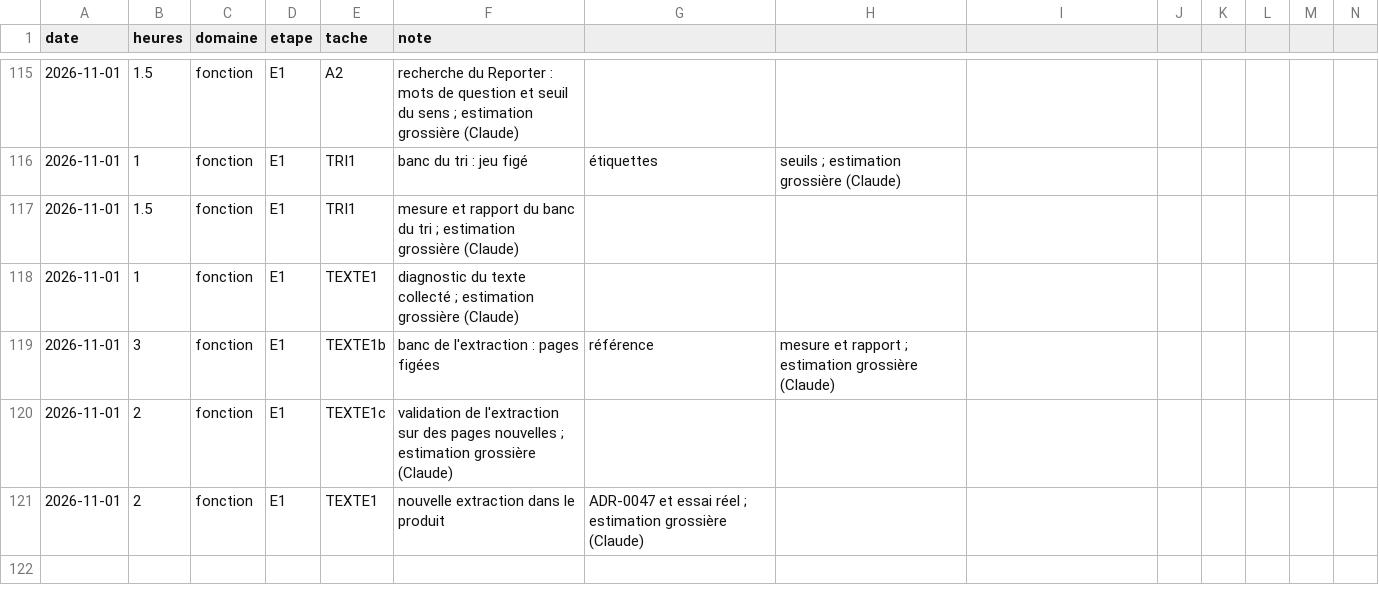
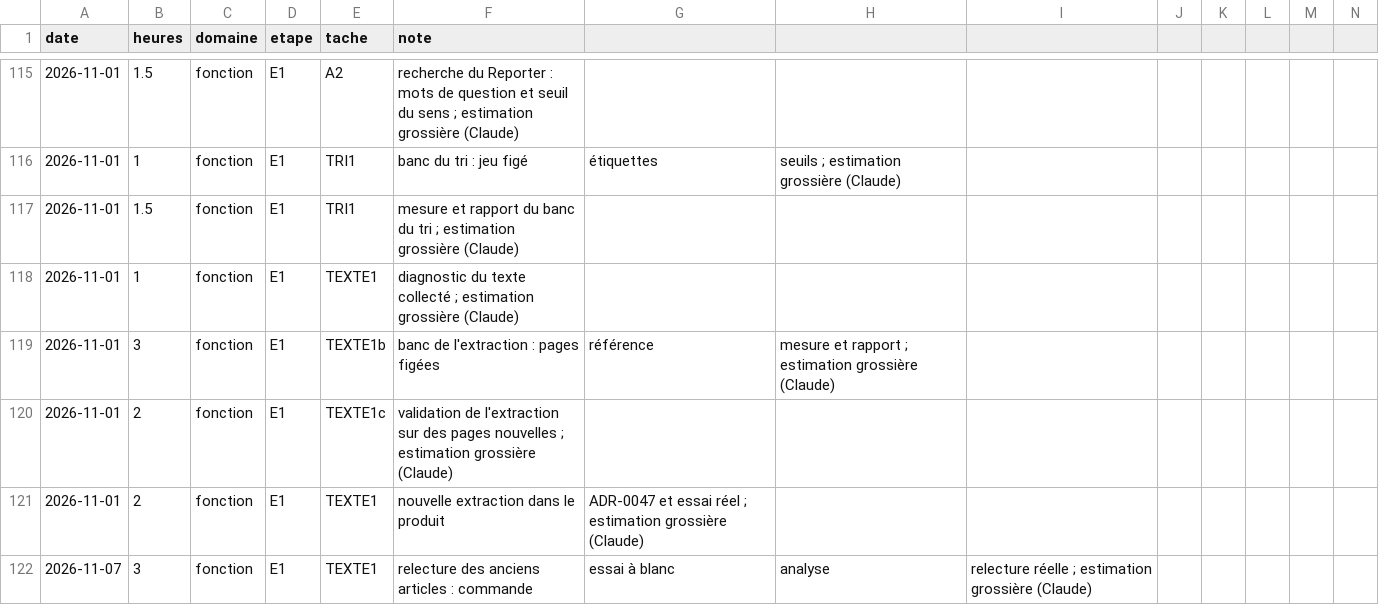
Before and after one commit to jvdbiest/Otlet, a CSV file: docs/projet/journal-temps.csv, drawn as a sheet; only a part is shown, gaps mark what is left out.

```diff
--- a/docs/projet/journal-temps.csv
+++ b/docs/projet/journal-temps.csv
@@ -121 +121,2 @@ date,heures,domaine,etape,tache,note
 2026-11-01,2,fonction,E1,TEXTE1,nouvelle extraction dans le produit, ADR-0047 et essai réel ; estimation grossière (Claude)
+2026-11-07,3,fonction,E1,TEXTE1,relecture des anciens articles : commande, essai à blanc, analyse, relecture réelle ; estimation grossière (Claude)
```
Also changed, not shown: 3 other files.
